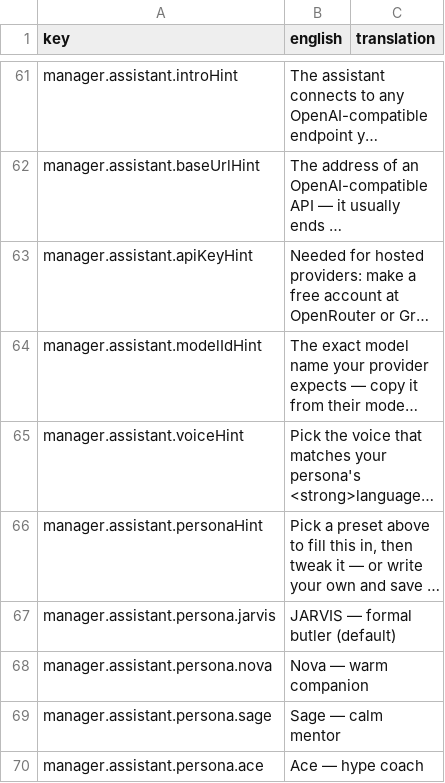
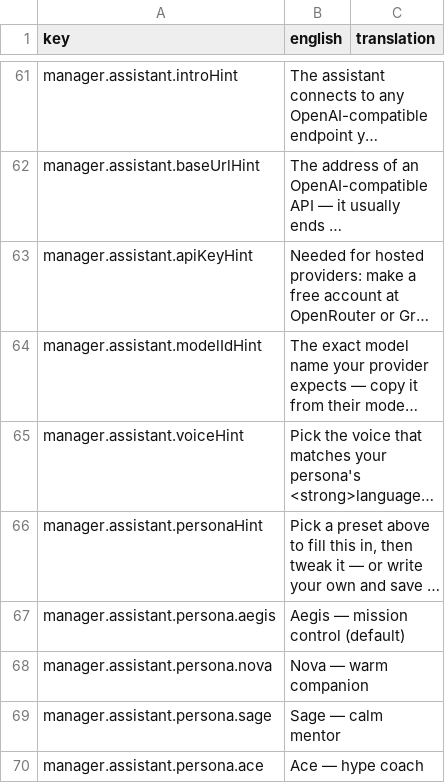
Before and after one commit to jhong03/Dashboard-Engine, a CSV file: i18n-template.csv, drawn as a sheet; only a part is shown, gaps mark what is left out; long unchanged cells end in …; removed rows and columns are numbered as before the commit, all else as after; the diff names each change by its address in the sheet, - before the commit and + after, or states it on an @@ line.

```diff
--- a/i18n-template.csv
+++ b/i18n-template.csv
-row 67: manager.assistant.persona.jarvis | JARVIS — formal butler (default)
+row 67: manager.assistant.persona.aegis | Aegis — mission control (default)
```
Also changed, not shown: 21 other files.
